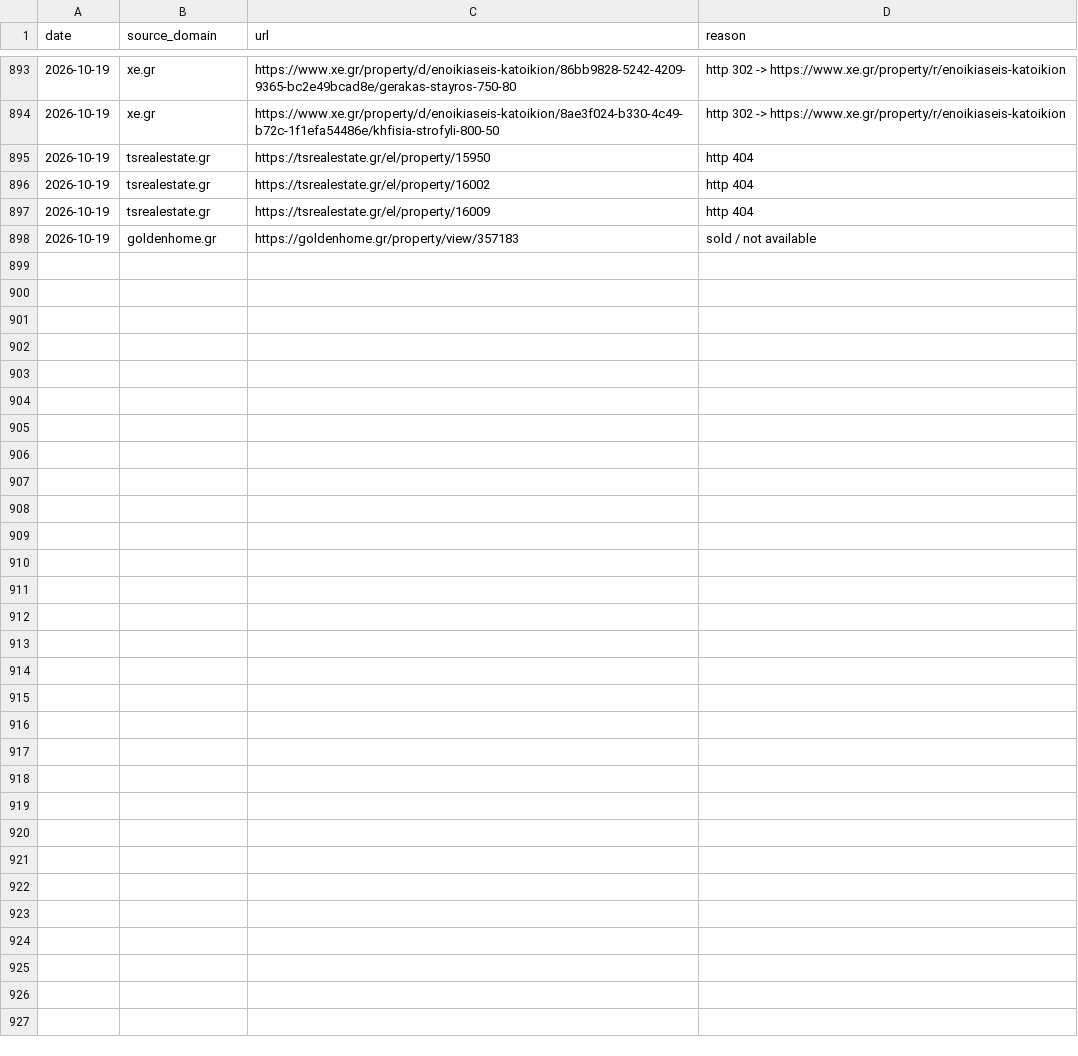
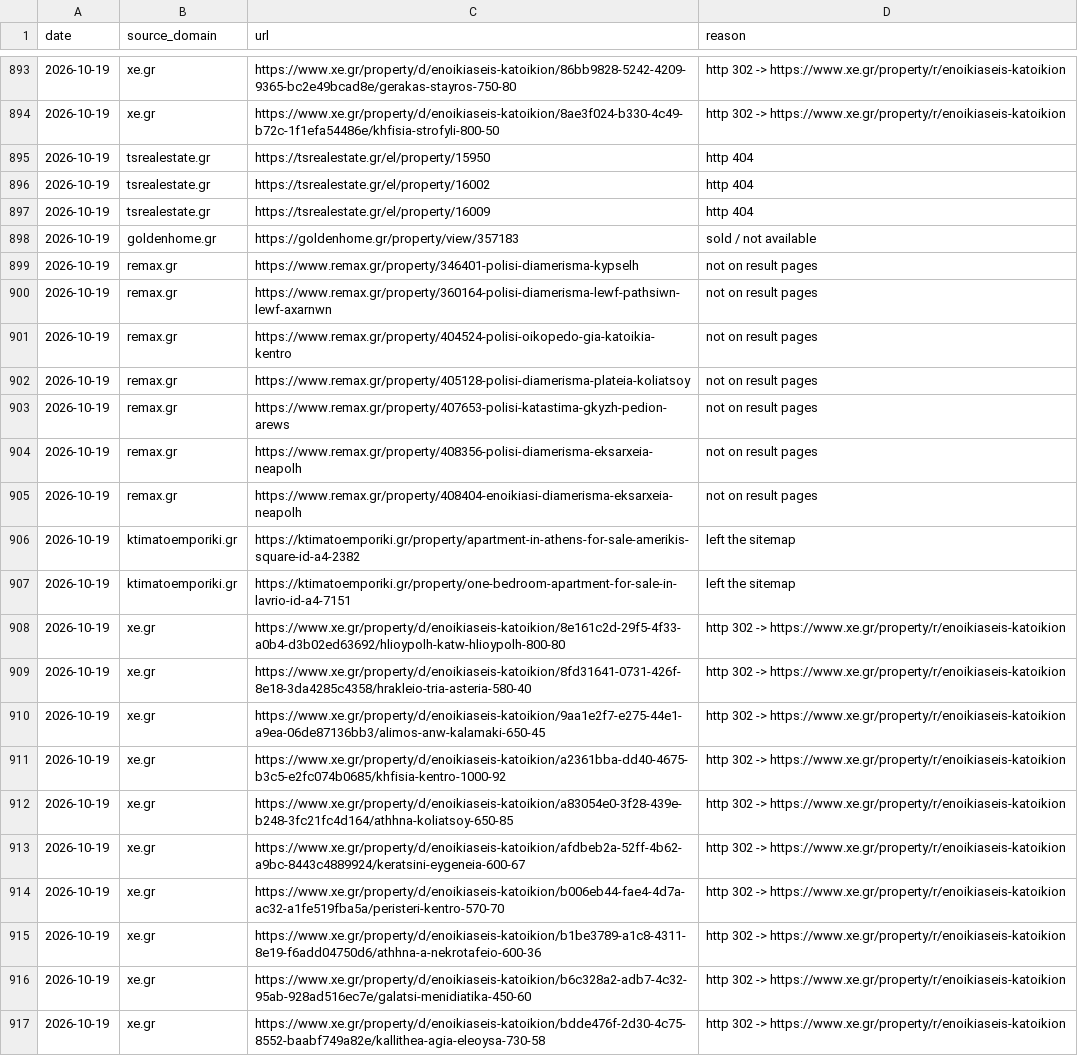
Before and after one commit to jenyshir-eng/Greece-real-estate, a CSV file: cities/athens/data/listings/removed.csv, drawn as a sheet; only a part is shown, gaps mark what is left out; the diff covers the shown part only; the diff names each change by its address in the sheet, - before the commit and + after, or states it on an @@ line.

Commit message:
Update 2026-10-19 14:04 (Athens): 442 new listings

```diff
--- a/cities/athens/data/listings/removed.csv
+++ b/cities/athens/data/listings/removed.csv
+row 899: 2026-10-19 | remax.gr | https://www.remax.gr/property/346401-polisi-diamerisma-kypselh | not on result pages
+row 900: 2026-10-19 | remax.gr | https://www.remax.gr/property/360164-polisi-diamerisma-lewf-pathsiwn-lewf-axarnwn | not on result pages
+row 901: 2026-10-19 | remax.gr | https://www.remax.gr/property/404524-polisi-oikopedo-gia-katoikia-kentro | not on result pages
+row 902: 2026-10-19 | remax.gr | https://www.remax.gr/property/405128-polisi-diamerisma-plateia-koliatsoy | not on result pages
+row 903: 2026-10-19 | remax.gr | https://www.remax.gr/property/407653-polisi-katastima-gkyzh-pedion-arews | not on result pages
+row 904: 2026-10-19 | remax.gr | https://www.remax.gr/property/408356-polisi-diamerisma-eksarxeia-neapolh | not on result pages
+row 905: 2026-10-19 | remax.gr | https://www.remax.gr/property/408404-enoikiasi-diamerisma-eksarxeia-neapolh | not on result pages
+row 906: 2026-10-19 | ktimatoemporiki.gr | https://ktimatoemporiki.gr/property/apartment-in-athens-for-sale-amerikis-square-id-a4-2382 | left the sitemap
+row 907: 2026-10-19 | ktimatoemporiki.gr | https://ktimatoemporiki.gr/property/one-bedroom-apartment-for-sale-in-lavrio-id-a4-7151 | left the sitemap
+row 908: 2026-10-19 | xe.gr | https://www.xe.gr/property/d/enoikiaseis-katoikion/8e161c2d-29f5-4f33-a0b4-d3b02ed63692/hlioypolh-katw-hlioypolh-800-80 | http 302 -> https://www.xe.gr/property/r/enoikiaseis-katoikion
+row 909: 2026-10-19 | xe.gr | https://www.xe.gr/property/d/enoikiaseis-katoikion/8fd31641-0731-426f-8e18-3da4285c4358/hrakleio-tria-asteria-580-40 | http 302 -> https://www.xe.gr/property/r/enoikiaseis-katoikion
+row 910: 2026-10-19 | xe.gr | https://www.xe.gr/property/d/enoikiaseis-katoikion/9aa1e2f7-e275-44e1-a9ea-06de87136bb3/alimos-anw-kalamaki-650-45 | http 302 -> https://www.xe.gr/property/r/enoikiaseis-katoikion
+row 911: 2026-10-19 | xe.gr | https://www.xe.gr/property/d/enoikiaseis-katoikion/a2361bba-dd40-4675-b3c5-e2fc074b0685/khfisia-kentro-1000-92 | http 302 -> https://www.xe.gr/property/r/enoikiaseis-katoikion
+row 912: 2026-10-19 | xe.gr | https://www.xe.gr/property/d/enoikiaseis-katoikion/a83054e0-3f28-439e-b248-3fc21fc4d164/athhna-koliatsoy-650-85 | http 302 -> https://www.xe.gr/property/r/enoikiaseis-katoikion
+row 913: 2026-10-19 | xe.gr | https://www.xe.gr/property/d/enoikiaseis-katoikion/afdbeb2a-52ff-4b62-a9bc-8443c4889924/keratsini-eygeneia-600-67 | http 302 -> https://www.xe.gr/property/r/enoikiaseis-katoikion
+row 914: 2026-10-19 | xe.gr | https://www.xe.gr/property/d/enoikiaseis-katoikion/b006eb44-fae4-4d7a-ac32-a1fe519fba5a/peristeri-kentro-570-70 | http 302 -> https://www.xe.gr/property/r/enoikiaseis-katoikion
+row 915: 2026-10-19 | xe.gr | https://www.xe.gr/property/d/enoikiaseis-katoikion/b1be3789-a1c8-4311-8e19-f6add04750d6/athhna-a-nekrotafeio-600-36 | http 302 -> https://www.xe.gr/property/r/enoikiaseis-katoikion
+row 916: 2026-10-19 | xe.gr | https://www.xe.gr/property/d/enoikiaseis-katoikion/b6c328a2-adb7-4c32-95ab-928ad516ec7e/galatsi-menidiatika-450-60 | http 302 -> https://www.xe.gr/property/r/enoikiaseis-katoikion
+row 917: 2026-10-19 | xe.gr | https://www.xe.gr/property/d/enoikiaseis-katoikion/bdde476f-2d30-4c75-8552-baabf749a82e/kallithea-agia-eleoysa-730-58 | http 302 -> https://www.xe.gr/property/r/enoikiaseis-katoikion
```
Also changed, not shown: 14 added rows elsewhere in this file, cities/athens/data/listings/collect_report.csv, cities/athens/data/listings/district_hints.csv, 15 other files.
